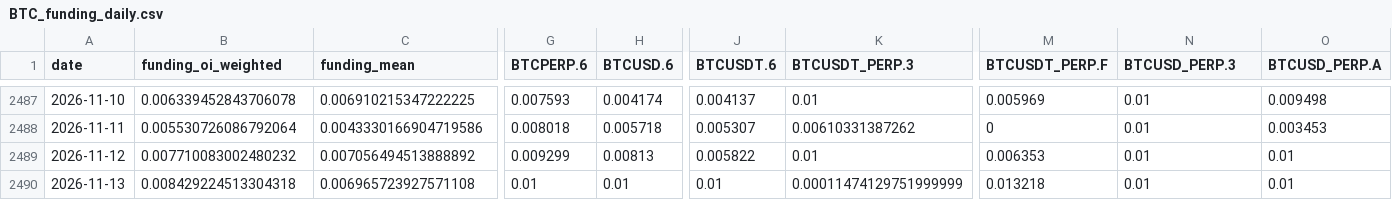
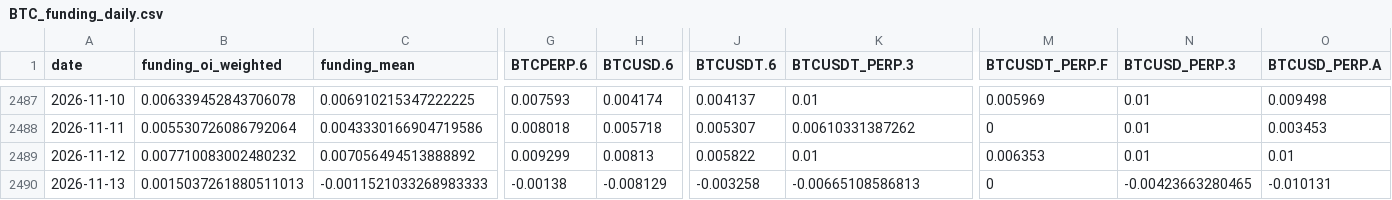
Before and after one commit to jaredbausch-ai/ctzb-data, a CSV file: data/derivs/BTC_funding_daily.csv, drawn as a sheet; only a part is shown, gaps mark what is left out; the diff covers the shown part only; the diff names each change by its address in the sheet, - before the commit and + after, or states it on an @@ line.

```diff
--- a/data/derivs/BTC_funding_daily.csv
+++ b/data/derivs/BTC_funding_daily.csv
-B2490 (funding_oi_weighted): 0.008429224513304318
+B2490 (funding_oi_weighted): 0.0015037261880511013
-C2490 (funding_mean): 0.006965723927571108
+C2490 (funding_mean): -0.0011521033268983333
-G2490 (BTCPERP.6): 0.01
+G2490 (BTCPERP.6): -0.00138
-H2490 (BTCUSD.6): 0.01
+H2490 (BTCUSD.6): -0.008129
-J2490 (BTCUSDT.6): 0.01
+J2490 (BTCUSDT.6): -0.003258
-K2490 (BTCUSDT_PERP.3): 0.00011474129751999999
+K2490 (BTCUSDT_PERP.3): -0.00665108586813
-M2490 (BTCUSDT_PERP.F): 0.013218
+M2490 (BTCUSDT_PERP.F): 0
-N2490 (BTCUSD_PERP.3): 0.01
+N2490 (BTCUSD_PERP.3): -0.00423663280465
-O2490 (BTCUSD_PERP.A): 0.01
+O2490 (BTCUSD_PERP.A): -0.010131
```
Also changed, not shown: 1 edited cell elsewhere in this file, data/ETH_4H.csv, data/derivs/BTC_oi_daily.csv, 35 other files.
